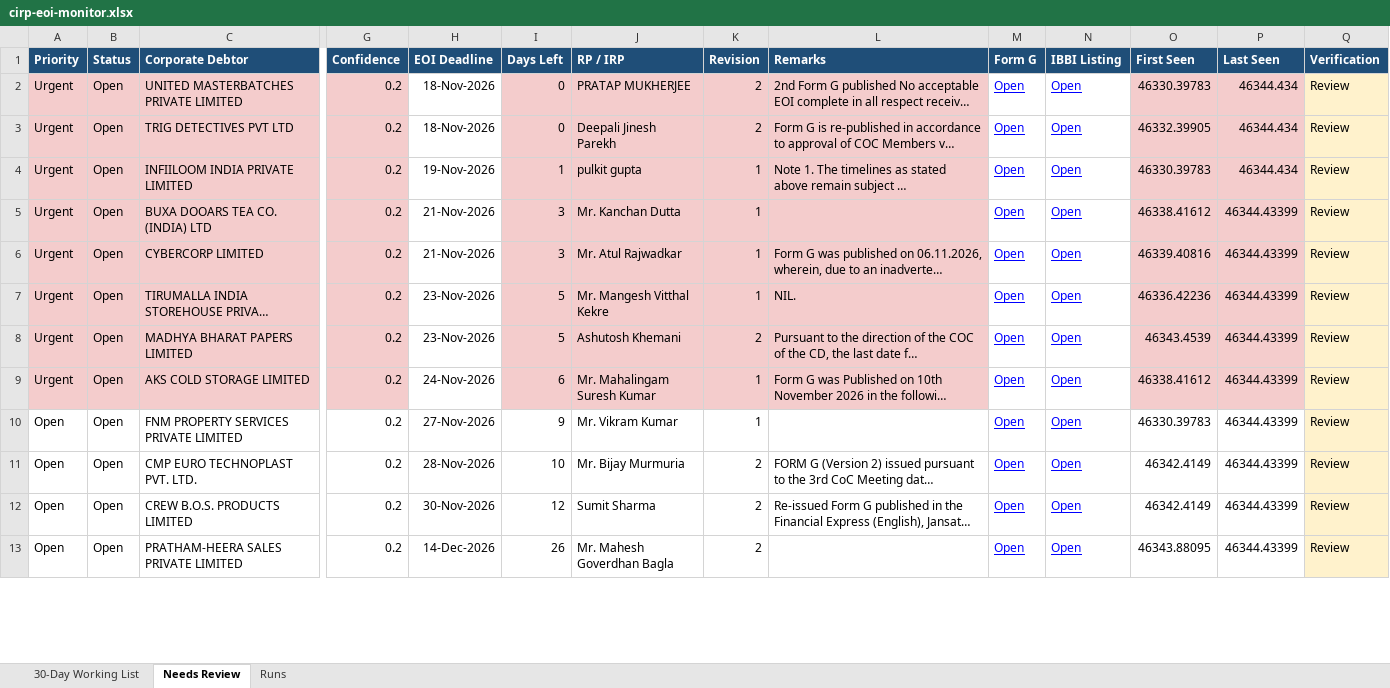
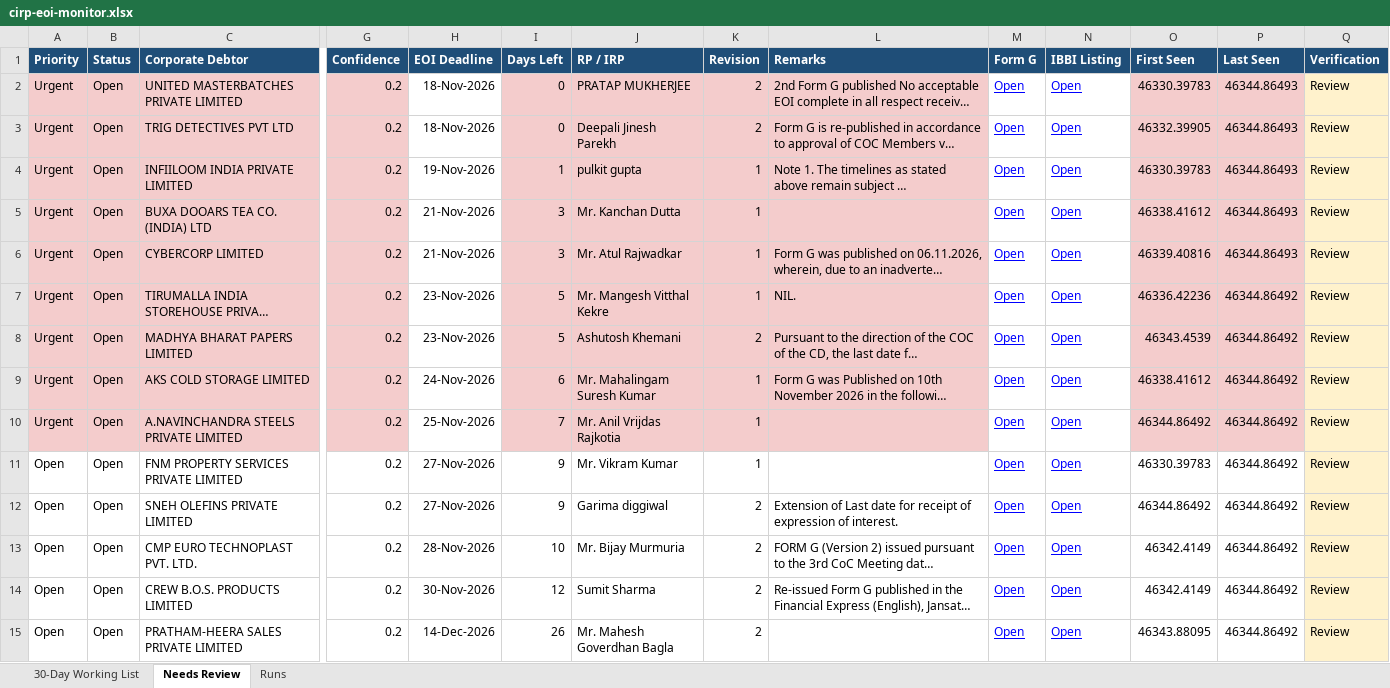
Before and after one commit to Raksham97/cirp-eoi-monitor, an Excel workbook: docs/cirp-eoi-monitor.xlsx, sheet Needs Review, drawn as a sheet; only a part is shown, gaps mark what is left out; long unchanged cells end in …; values as stored, in another font and other column widths than the file's, no borders; addresses are those after the commit; rows hold the shown columns only; the diff covers the shown part only; the diff names each change by its address in the sheet, - before the commit and + after, or states it on an @@ line.

```diff
--- a/docs/cirp-eoi-monitor.xlsx (sheet Needs Review)
+++ b/docs/cirp-eoi-monitor.xlsx (sheet Needs Review)
-P2:P4 (Last Seen): 46344.434
+P2:P4 (Last Seen): 46344.86493
-P5:P6 (Last Seen): 46344.43399
+P5:P6 (Last Seen): 46344.86493
-P7:P9 (Last Seen): 46344.43399
+P7:P9 (Last Seen): 46344.86492
+row 10: Urgent | Open | A.NAVINCHANDRA STEELS PRIVATE LIMITED | 0.2 | 25-Nov-2026 | 7 | Mr. Anil Vrijdas Rajkotia | 1 |  | Open | Open | 46344.86492 | 46344.86492 | Review
-P11 (Last Seen): 46344.43399
+P11 (Last Seen): 46344.86492
+row 12: Open | Open | SNEH OLEFINS PRIVATE LIMITED | 0.2 | 27-Nov-2026 | 9 | Garima diggiwal | 2 | Extension of Last date for receipt of expression of interest. | Open | Open | 46344.86492 | 46344.86492 | Review
-P13:P15 (Last Seen): 46344.43399
+P13:P15 (Last Seen): 46344.86492
```
Also changed, not shown: 1 removed row and 16 edited cells elsewhere in this sheet, sheet 30-Day Working List, sheet Runs, 6 other files.
